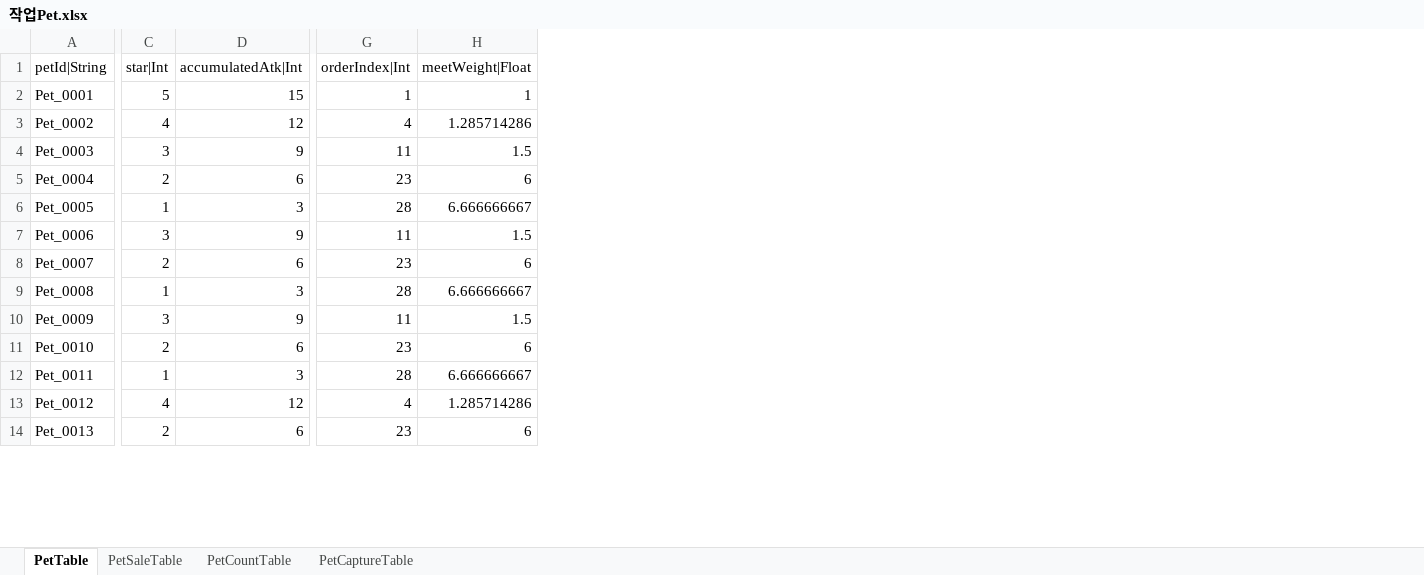
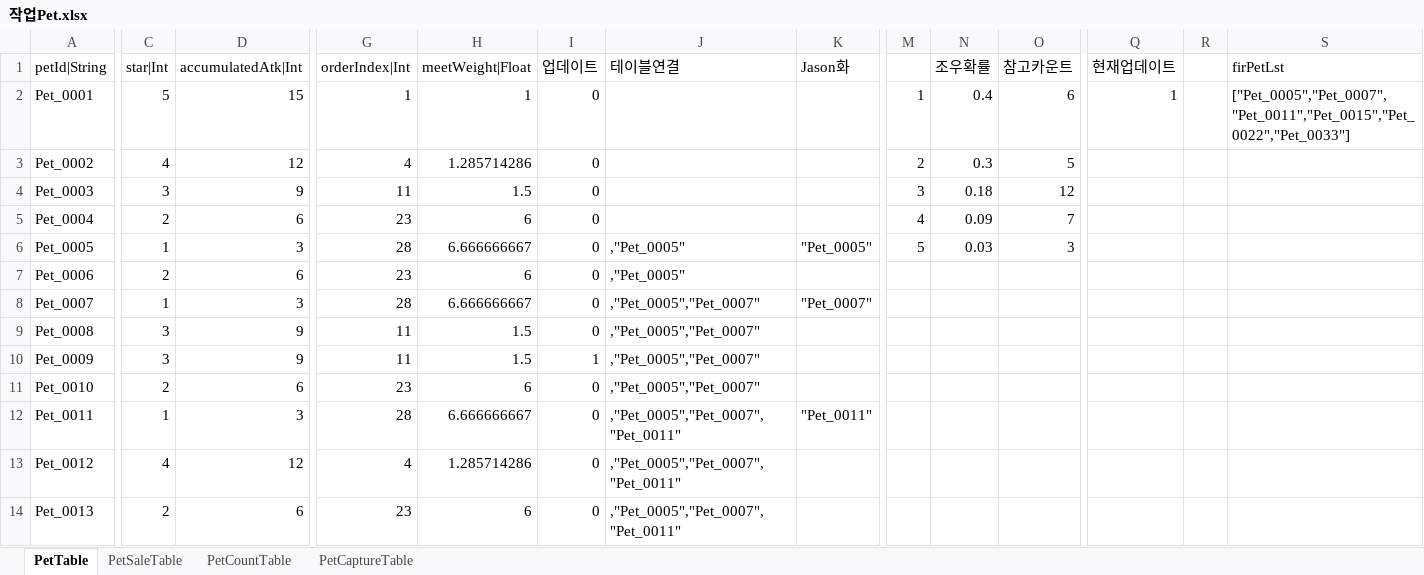
Before and after one commit to hayannal/ProjectNameless, an Excel workbook: Excel/작업Pet.xlsx, sheet PetTable, drawn as a sheet; only a part is shown, gaps mark what is left out; values as stored, in another font and other column widths than the file's, no borders; the diff names each change by its address in the sheet, - before the commit and + after, or states it on an @@ line.

```diff
--- a/Excel/작업Pet.xlsx (sheet PetTable)
+++ b/Excel/작업Pet.xlsx (sheet PetTable)
@@ column I (업데이트) unhidden, rows 2-14: 0 | 0 | 0 | 0 | 0 | 0 | 0 | 0 | 1 | 0 | 0 | 0 | 0 @@
+column J (테이블연결), rows 6-14: ,"Pet_0005" | ,"Pet_0005" | ,"Pet_0005","Pet_0007" | ,"Pet_0005","Pet_0007" | ,"Pet_0005","Pet_0007" | ,"Pet_0005","Pet_0007" | ,"Pet_0005","Pet_0007","Pet_0011" | ,"Pet_0005","Pet_0007","Pet_0011" | ,"Pet_0005","Pet_0007","Pet_0011"
@@ column K (Jason화) unhidden, rows 6-12: "Pet_0005" |  | "Pet_0007" |  |  |  | "Pet_0011" @@
+column M, rows 2-6: 1 | 2 | 3 | 4 | 5
@@ column N (조우확률) unhidden, rows 2-6: 0.4 | 0.3 | 0.18 | 0.09 | 0.03 @@
+column O (참고카운트), rows 2-6: 6 | 5 | 12 | 7 | 3
+column Q (현재업데이트), row 2: 1
+column R, empty
+column S (firPetLst), row 2: ["Pet_0005","Pet_0007","Pet_0011","Pet_0015","Pet_0022","Pet_0033"]
-C7 (star|Int): 3
+C7 (star|Int): 2
-D7 (accumulatedAtk|Int): 9
+D7 (accumulatedAtk|Int): 6
-G7 (orderIndex|Int): 11
+G7 (orderIndex|Int): 23
-H7 (meetWeight|Float): 1.5
+H7 (meetWeight|Float): 6
-C8 (star|Int): 2
+C8 (star|Int): 1
-D8 (accumulatedAtk|Int): 6
+D8 (accumulatedAtk|Int): 3
-G8 (orderIndex|Int): 23
+G8 (orderIndex|Int): 28
-H8 (meetWeight|Float): 6
+H8 (meetWeight|Float): 6.666666667
-C9 (star|Int): 1
+C9 (star|Int): 3
-D9 (accumulatedAtk|Int): 3
+D9 (accumulatedAtk|Int): 9
-G9 (orderIndex|Int): 28
+G9 (orderIndex|Int): 11
-H9 (meetWeight|Float): 6.666666667
+H9 (meetWeight|Float): 1.5
```
Also changed, not shown: formulas that keep their value, Excel/Pet.xlsx, 1 other file.
